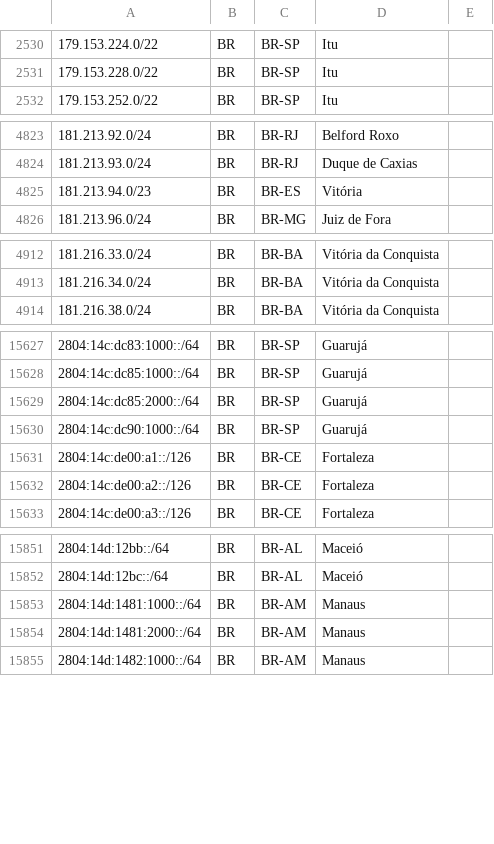
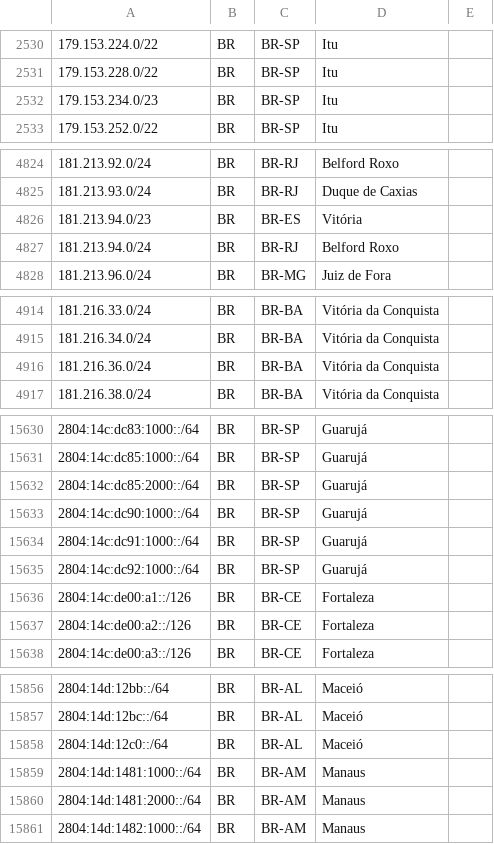
Before and after one commit to rtanajura/geofeed, a CSV file: geofeed.csv, drawn as a sheet; only a part is shown, gaps mark what is left out; the diff covers the shown part only; the diff names each change by its address in the sheet, - before the commit and + after, or states it on an @@ line.

Commit message:
Update IPv4 and IPv6 Addresses 20260407

```diff
--- a/geofeed.csv
+++ b/geofeed.csv
+row 2532: 179.153.234.0/23 | BR | BR-SP | Itu
+row 4827: 181.213.94.0/24 | BR | BR-RJ | Belford Roxo
+row 4916: 181.216.36.0/24 | BR | BR-BA | Vitória da Conquista
+row 15634: 2804:14c:dc91:1000::/64 | BR | BR-SP | Guarujá
+row 15635: 2804:14c:dc92:1000::/64 | BR | BR-SP | Guarujá
+row 15858: 2804:14d:12c0::/64 | BR | BR-AL | Maceió
```
Also changed, not shown: 1 added row and 5 moved rows elsewhere in this file.
